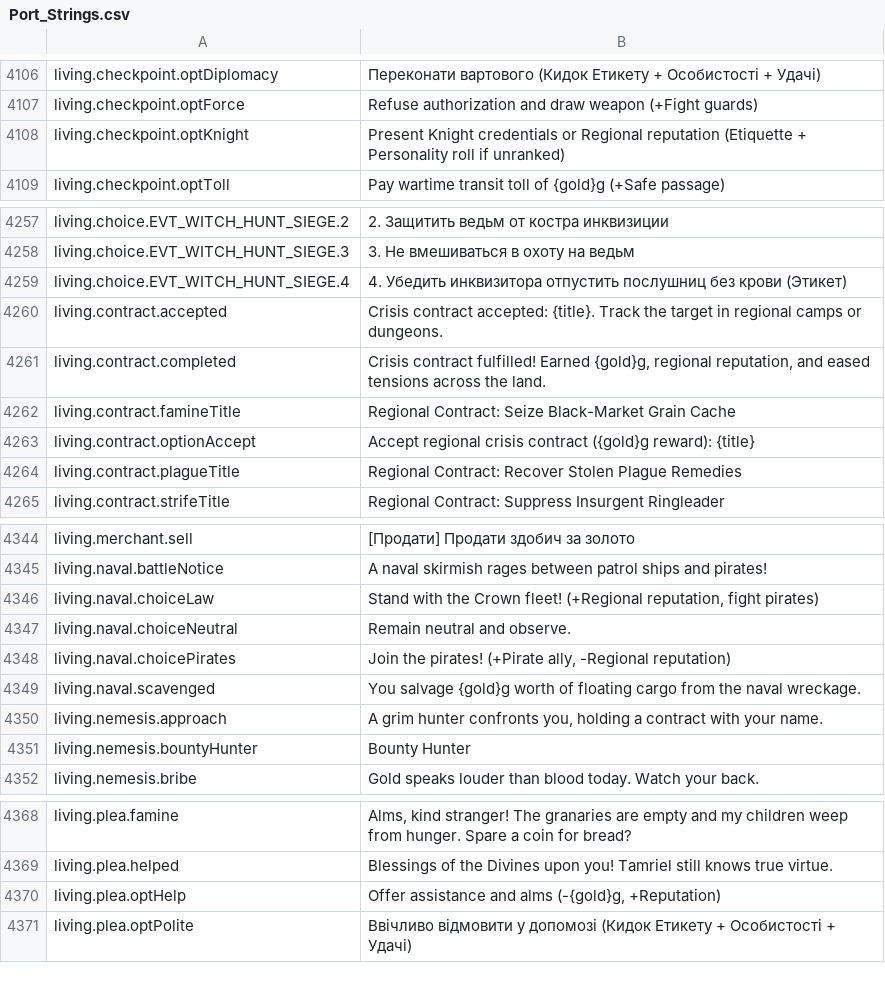
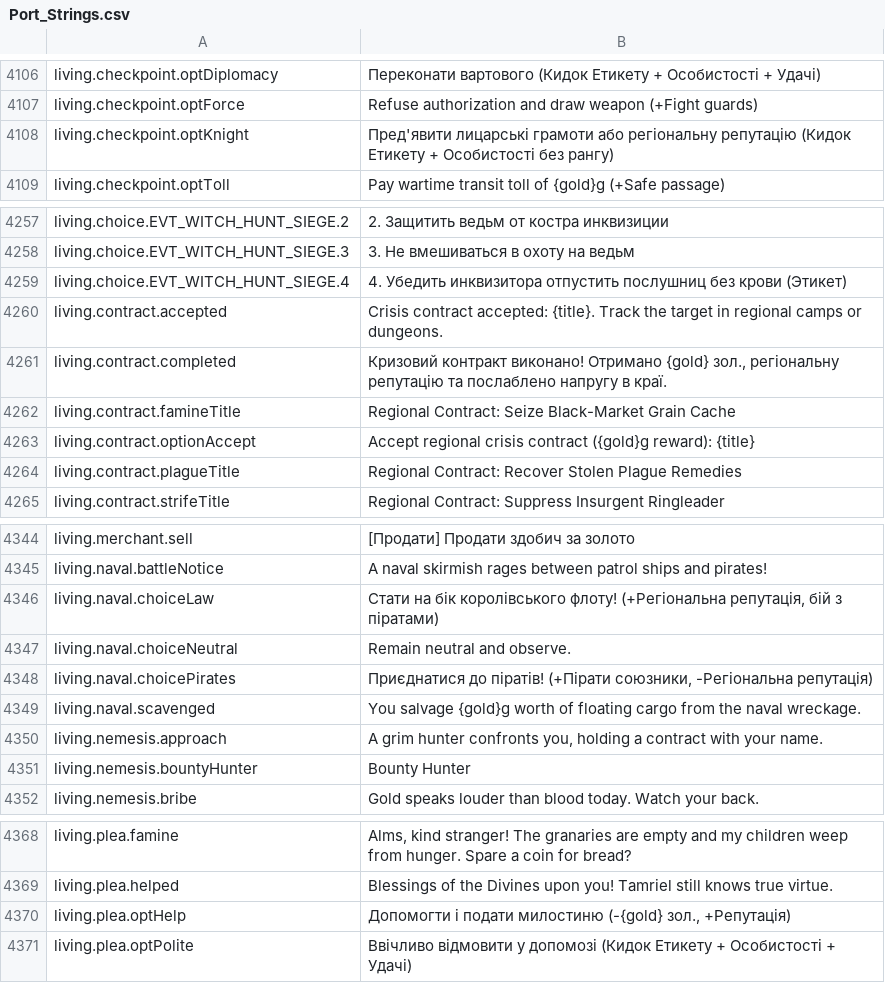
Before and after one commit to Chuz13/daggerfall-forever, a CSV file: locales/uk/Port_Strings.csv, drawn as a sheet; only a part is shown, gaps mark what is left out.

```diff
--- a/locales/uk/Port_Strings.csv
+++ b/locales/uk/Port_Strings.csv
@@ -4107,3 +4107,3 @@ living.checkpoint.optDiplomacy,"Переконати вартового (Кид
 living.checkpoint.optForce,"Refuse authorization and draw weapon (+Fight guards)"
-living.checkpoint.optKnight,"Present Knight credentials or Regional reputation (Etiquette + Personality roll if unranked)"
+living.checkpoint.optKnight,"Пред'явити лицарські грамоти або регіональну репутацію (Кидок Етикету + Особистості без рангу)"
 living.checkpoint.optToll,"Pay wartime transit toll of {gold}g (+Safe passage)"
@@ -4260,3 +4260,3 @@ living.choice.EVT_WITCH_HUNT_SIEGE.4,"4. Убедить инквизитора
 living.contract.accepted,"Crisis contract accepted: {title}. Track the target in regional camps or dungeons."
-living.contract.completed,"Crisis contract fulfilled! Earned {gold}g, regional reputation, and eased tensions across the land."
+living.contract.completed,"Кризовий контракт виконано! Отримано {gold} зол., регіональну репутацію та послаблено напругу в краї."
 living.contract.famineTitle,"Regional Contract: Seize Black-Market Grain Cache"
@@ -4345,5 +4345,5 @@ living.merchant.sell,"[Продати] Продати здобич за золо
 living.naval.battleNotice,"A naval skirmish rages between patrol ships and pirates!"
-living.naval.choiceLaw,"Stand with the Crown fleet! (+Regional reputation, fight pirates)"
+living.naval.choiceLaw,"Стати на бік королівського флоту! (+Регіональна репутація, бій з піратами)"
 living.naval.choiceNeutral,"Remain neutral and observe."
-living.naval.choicePirates,"Join the pirates! (+Pirate ally, -Regional reputation)"
+living.naval.choicePirates,"Приєднатися до піратів! (+Пірати союзники, -Регіональна репутація)"
 living.naval.scavenged,"You salvage {gold}g worth of floating cargo from the naval wreckage."
@@ -4369,3 +4369,3 @@ living.plea.famine,"Alms, kind stranger! The granaries are empty and my children
 living.plea.helped,"Blessings of the Divines upon you! Tamriel still knows true virtue."
-living.plea.optHelp,"Offer assistance and alms (-{gold}g, +Reputation)"
+living.plea.optHelp,"Допомогти і подати милостиню (-{gold} зол., +Репутація)"
 living.plea.optPolite,"Ввічливо відмовити у допомозі (Кидок Етикету + Особистості + Удачі)"
```
Also changed, not shown: locales/bg/Port_Strings.csv, locales/el/Port_Strings.csv, 23 other files.
